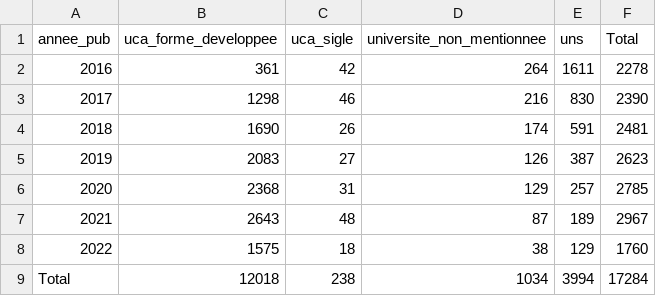
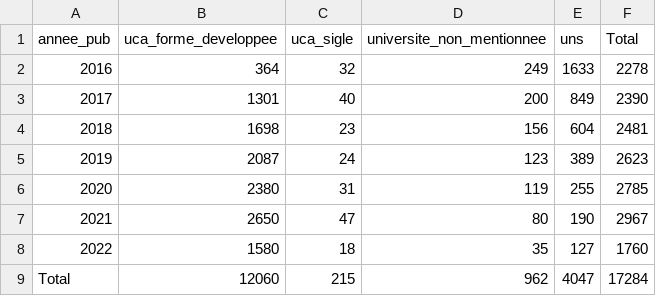
Before and after one commit to azur-scd/dagster-workflows, a CSV file: app/bso_publis_scopus/08_reporting/2022-08-29/controle_mention_adresse/consolidation/regroup_crosstab_annee_mention_valeurs_absolues.csv, drawn as a sheet.

```diff
--- a/app/bso_publis_scopus/08_reporting/2022-08-29/controle_mention_adresse/consolidation/regroup_crosstab_annee_mention_valeurs_absolues.csv
+++ b/app/bso_publis_scopus/08_reporting/2022-08-29/controle_mention_adresse/consolidation/regroup_crosstab_annee_mention_valeurs_absolues.csv
@@ -1,9 +1,9 @@
 annee_pub,uca_forme_developpee,uca_sigle,universite_non_mentionnee,uns,Total
-2016,361,42,264,1611,2278
-2017,1298,46,216,830,2390
-2018,1690,26,174,591,2481
-2019,2083,27,126,387,2623
-2020,2368,31,129,257,2785
-2021,2643,48,87,189,2967
-2022,1575,18,38,129,1760
-Total,12018,238,1034,3994,17284
+2016,364,32,249,1633,2278
+2017,1301,40,200,849,2390
+2018,1698,23,156,604,2481
+2019,2087,24,123,389,2623
+2020,2380,31,119,255,2785
+2021,2650,47,80,190,2967
+2022,1580,18,35,127,1760
+Total,12060,215,962,4047,17284
```
Also changed, not shown: app/bso_publis_scopus/08_reporting/2022-08-29/controle_mention_adresse/consolidation/regroup_crosstab_annee_mention_indices.csv, app/bso_publis_scopus/08_reporting/2022-08-29/controle_mention_adresse/consolidation/regroup_crosstab_annee_mention_pourcentages.csv, 26 other files.
